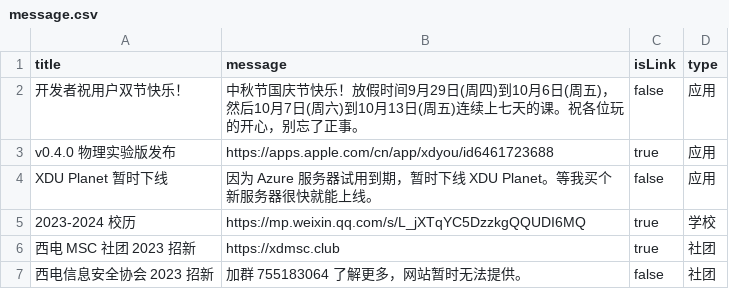
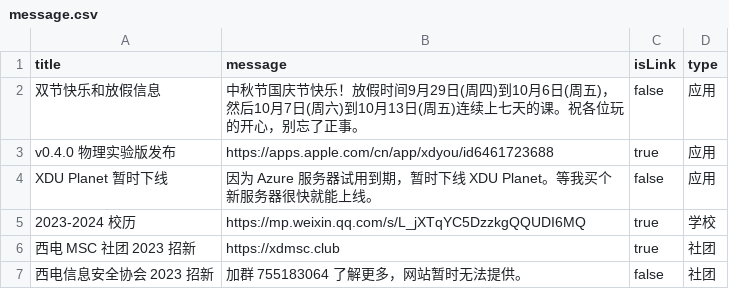
Before and after one commit to BenderBlog/traintime_pda_backend, a CSV file: message.csv, drawn as a sheet.

Commit message:
Update message.csv

```diff
--- a/message.csv
+++ b/message.csv
@@ -1,3 +1,3 @@
 title,message,isLink,type
-开发者祝用户双节快乐！,中秋节国庆节快乐！放假时间9月29日(周四)到10月6日(周五)，然后10月7日(周六)到10月13日(周五)连续上七天的课。祝各位玩的开心，别忘了正事。,false,应用
+双节快乐和放假信息,中秋节国庆节快乐！放假时间9月29日(周四)到10月6日(周五)，然后10月7日(周六)到10月13日(周五)连续上七天的课。祝各位玩的开心，别忘了正事。,false,应用
 v0.4.0 物理实验版发布,https://apps.apple.com/cn/app/xdyou/id6461723688,true,应用
```
